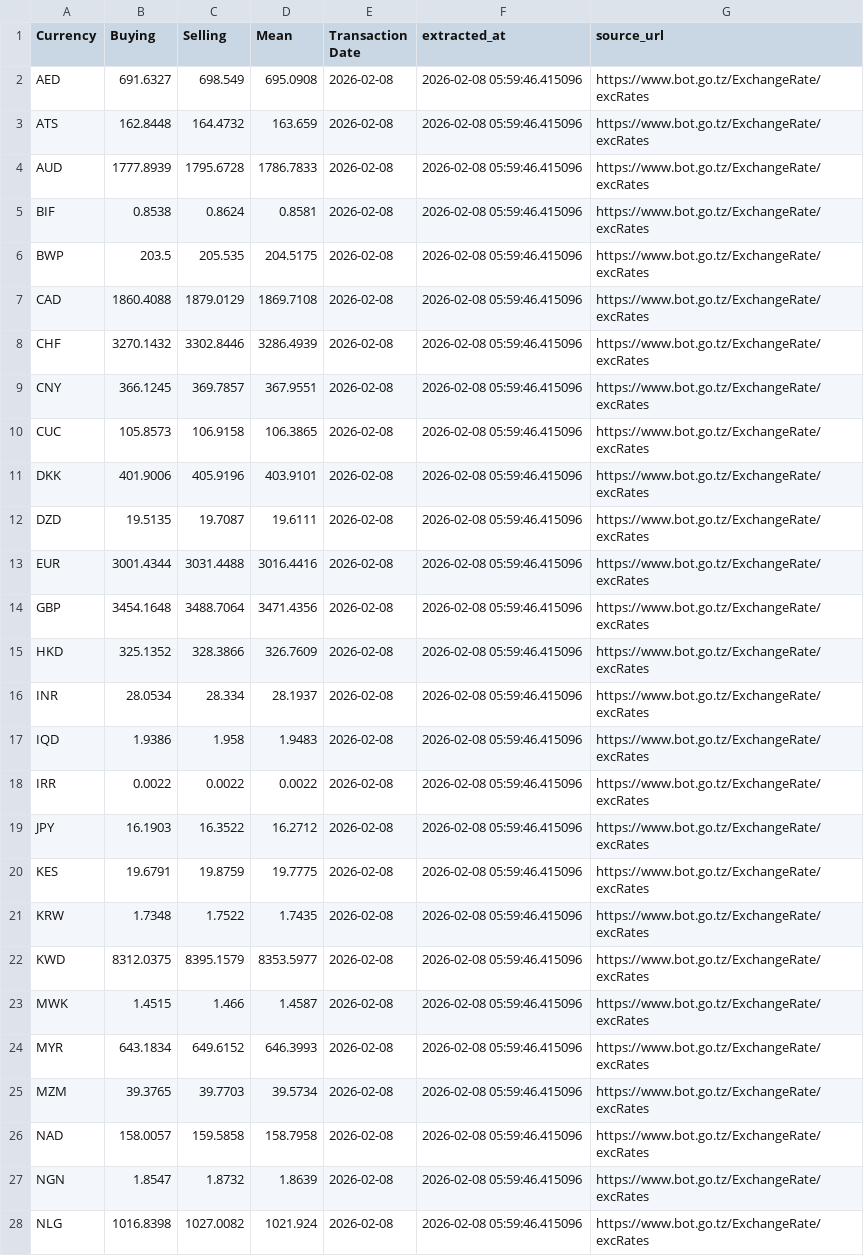
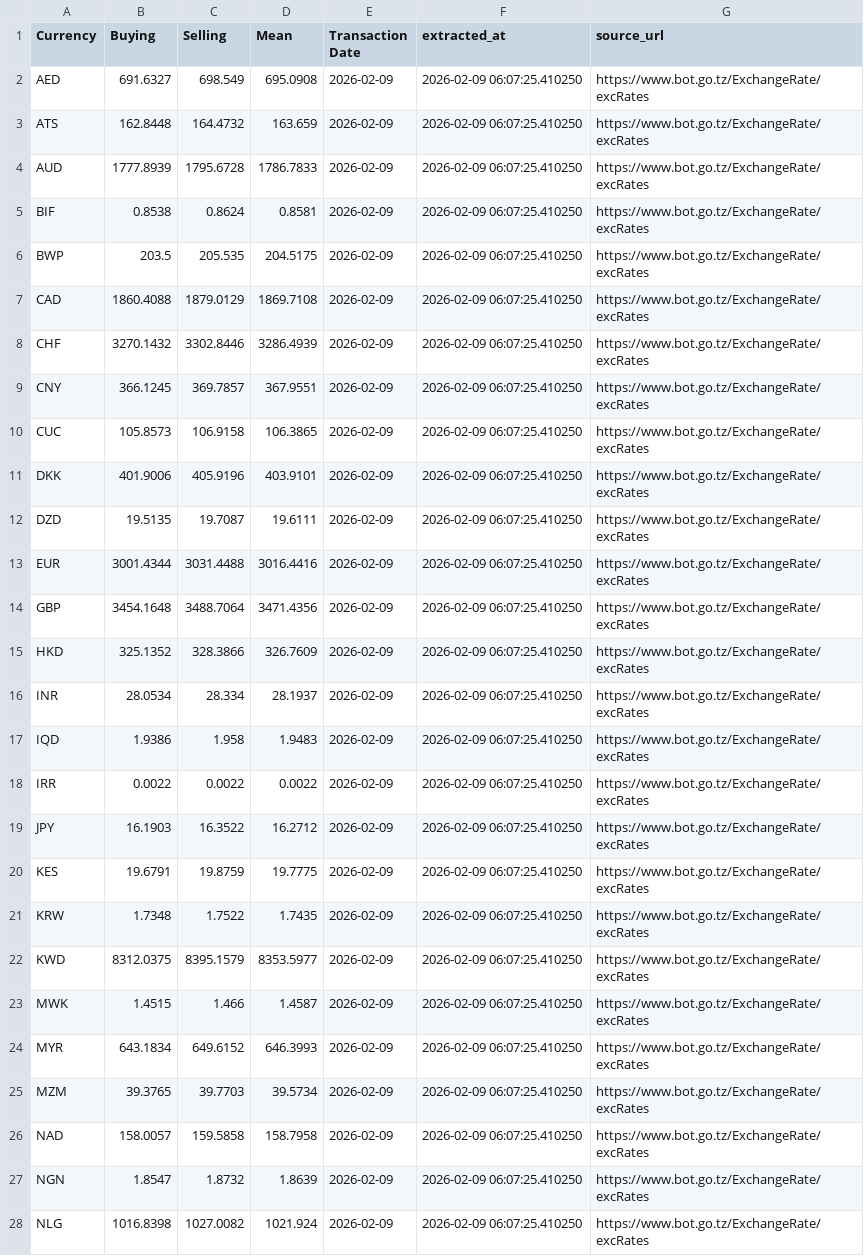
Before and after one commit to rahelkuyega/bot-exchange-rates, a CSV file: bot_exchange_rates.csv, drawn as a sheet; only a part is shown; the diff covers the shown part only; the diff names each change by its address in the sheet, - before the commit and + after, or states it on an @@ line.

```diff
--- a/bot_exchange_rates.csv
+++ b/bot_exchange_rates.csv
-E2:E28 (Transaction Date): 2026-02-08
+E2:E28 (Transaction Date): 2026-02-09
-F2:F28 (extracted_at): 2026-02-08 05:59:46.415096
+F2:F28 (extracted_at): 2026-02-09 06:07:25.410250
```
Also changed, not shown: 32 edited cells elsewhere in this file.
